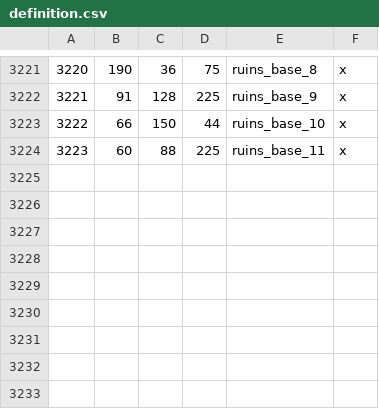
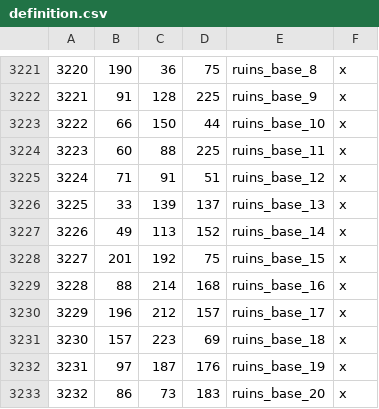
Before and after one commit to StellaSAX/Elden-Ring-CK3, a CSV file: Elden Ring CK3/map_data/definition.csv, drawn as a sheet; only a part is shown, gaps mark what is left out.

```diff
--- a/Elden Ring CK3/map_data/definition.csv
+++ b/Elden Ring CK3/map_data/definition.csv
@@ -3224 +3224,10 @@
 3223;60;88;225;ruins_base_11;x;
+3224;71;91;51;ruins_base_12;x;
+3225;33;139;137;ruins_base_13;x;
+3226;49;113;152;ruins_base_14;x;
+3227;201;192;75;ruins_base_15;x;
+3228;88;214;168;ruins_base_16;x;
+3229;196;212;157;ruins_base_17;x;
+3230;157;223;69;ruins_base_18;x;
+3231;97;187;176;ruins_base_19;x;
+3232;86;73;183;ruins_base_20;x;
```
Also changed, not shown: 12 other files.
